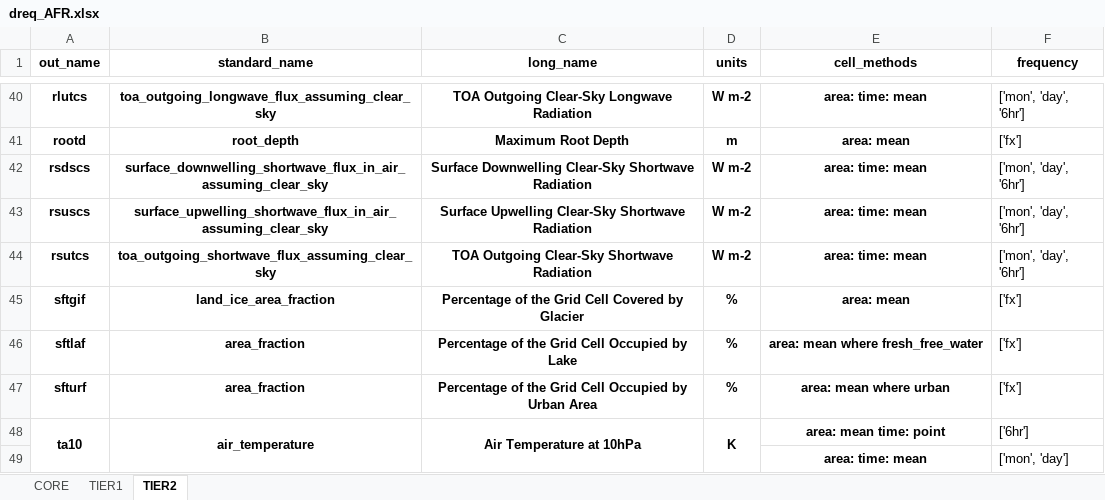
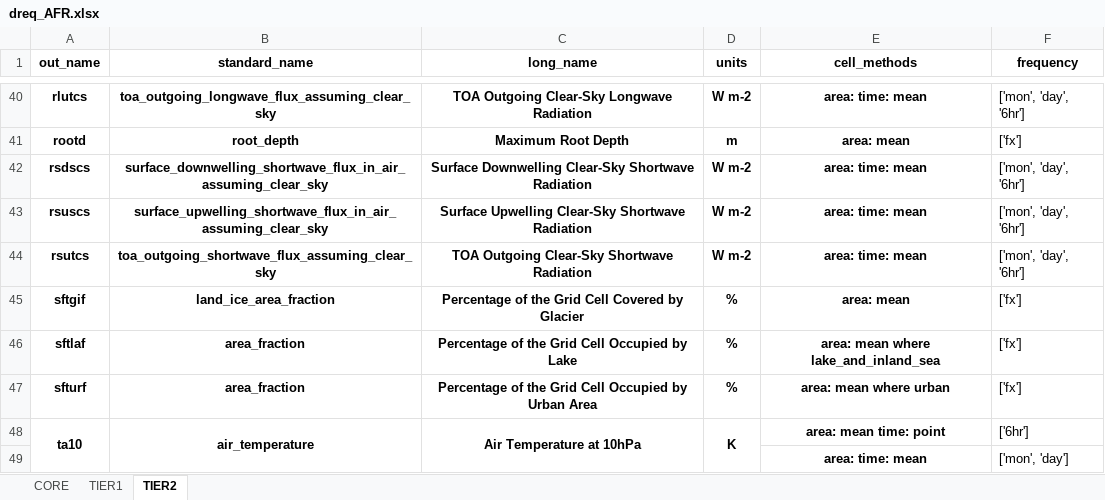
Before and after one commit to WCRP-CORDEX/data-request-table, an Excel workbook: data-request/dreq_AFR.xlsx, sheet TIER2, drawn as a sheet; only a part is shown, gaps mark what is left out; values as stored, in another font and other column widths than the file's, no borders; the diff names each change by its address in the sheet, - before the commit and + after, or states it on an @@ line.

```diff
--- a/data-request/dreq_AFR.xlsx (sheet TIER2)
+++ b/data-request/dreq_AFR.xlsx (sheet TIER2)
-E46 (cell_methods): area: mean where fresh_free_water
+E46 (cell_methods): area: mean where lake_and_inland_sea
```
Also changed, not shown: data-request/dreq_default.xlsx, data-request/dreq_ocean.xlsx.
